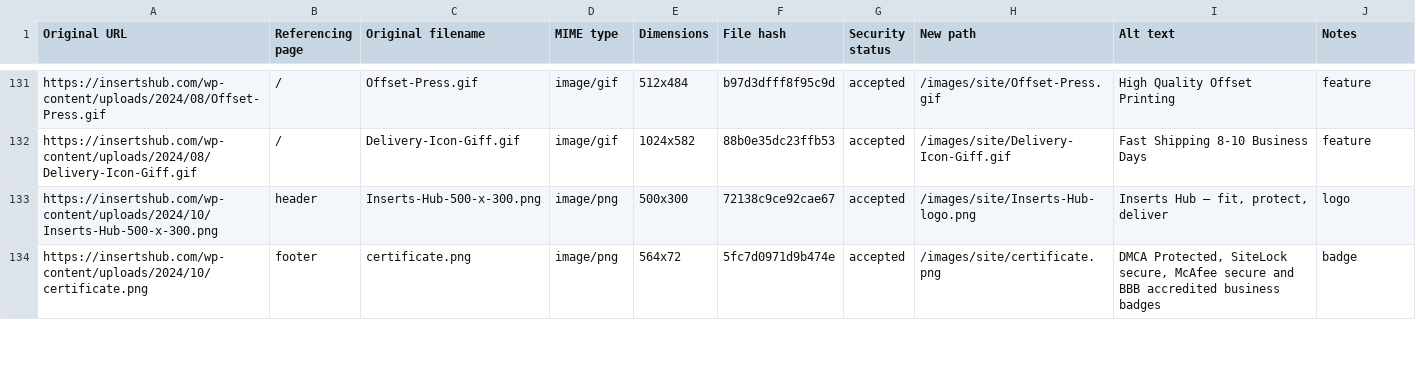
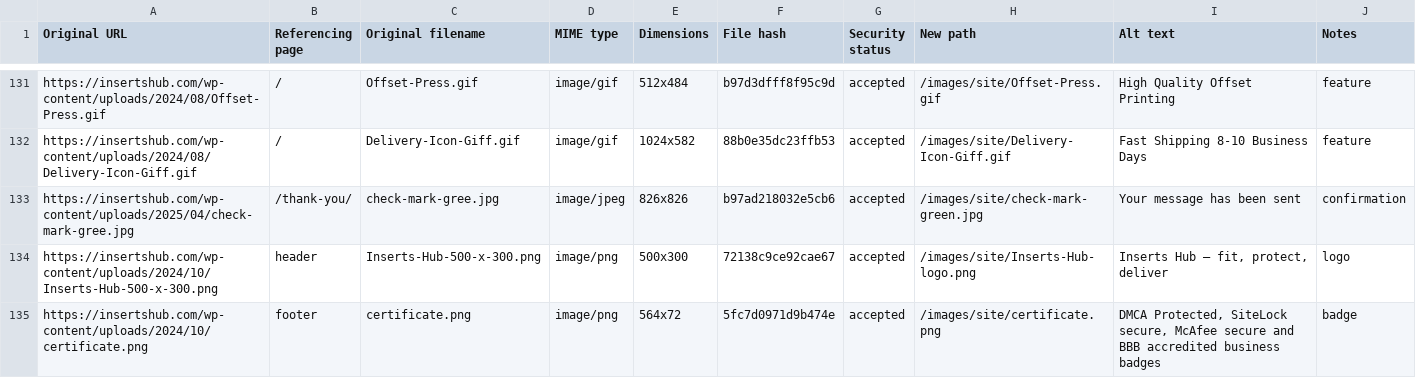
Before and after one commit to iamzeeshaikh/inserts-hub, a CSV file: reports/IMAGE_INVENTORY.csv, drawn as a sheet; only a part is shown, gaps mark what is left out; the diff names each change by its address in the sheet, - before the commit and + after, or states it on an @@ line.

```diff
--- a/reports/IMAGE_INVENTORY.csv
+++ b/reports/IMAGE_INVENTORY.csv
+row 133: https://insertshub.com/wp-content/uploads/2025/04/check-mark-gree.jpg | /thank-you/ | check-mark-gree.jpg | image/jpeg | 826x826 | b97ad218032e5cb6 | accepted | /images/site/check-mark-green.jpg | Your message has been sent | confirmation
```
Also changed, not shown: reports/ORPHAN_PAGE_REPORT.csv, 9 other files.
